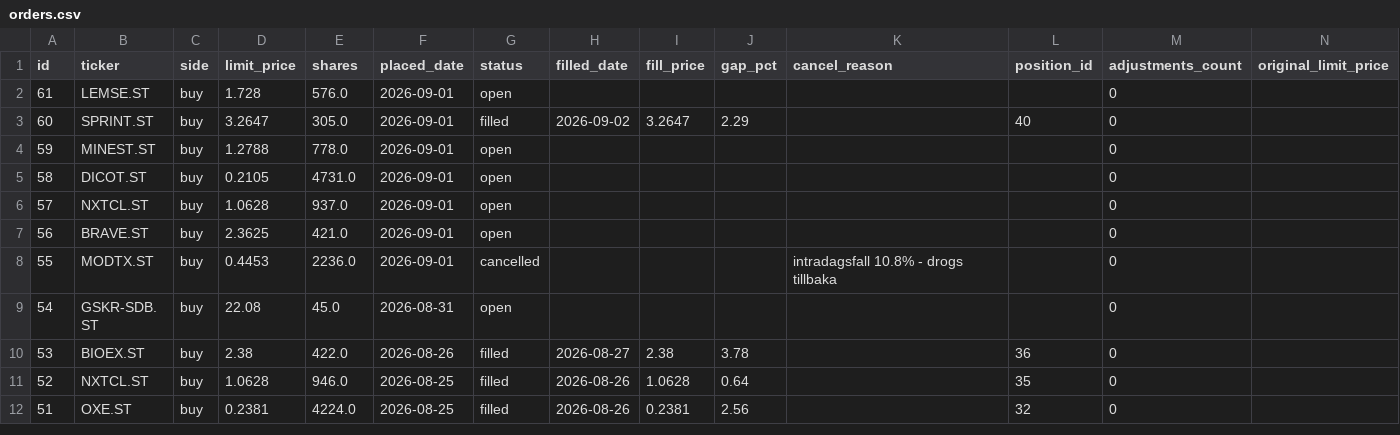
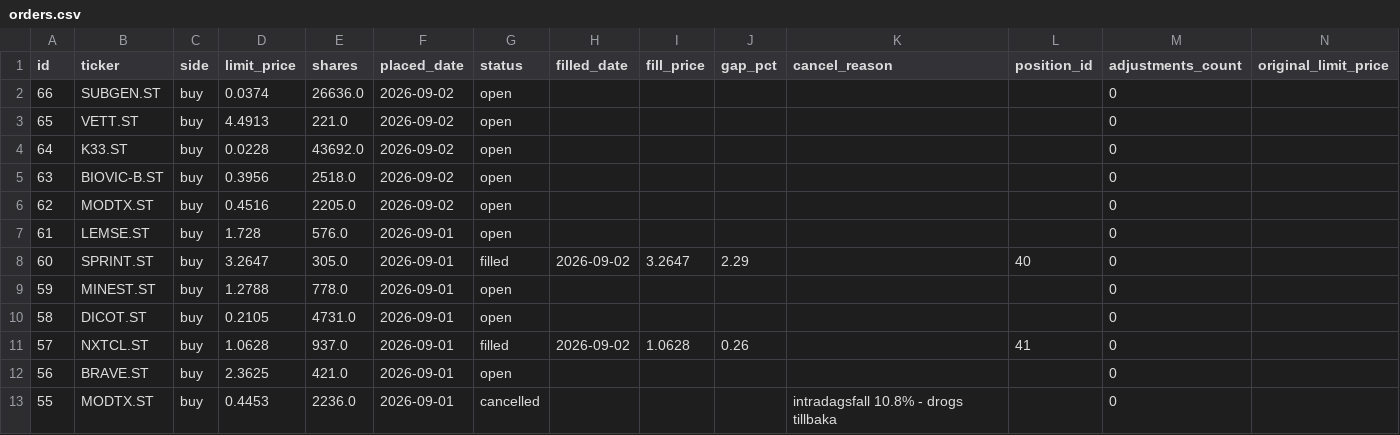
Before and after one commit to benjaminneilan16/small-cap, a CSV file: reports/orders.csv, drawn as a sheet; only a part is shown; the shorter side is filled out with more unchanged rows.

```diff
--- a/reports/orders.csv
+++ b/reports/orders.csv
@@ -1,2 +1,7 @@
 id,ticker,side,limit_price,shares,placed_date,status,filled_date,fill_price,gap_pct,cancel_reason,position_id,adjustments_count,original_limit_price
+66,SUBGEN.ST,buy,0.0374,26636.0,2026-09-02,open,,,,,,0,
+65,VETT.ST,buy,4.4913,221.0,2026-09-02,open,,,,,,0,
+64,K33.ST,buy,0.0228,43692.0,2026-09-02,open,,,,,,0,
+63,BIOVIC-B.ST,buy,0.3956,2518.0,2026-09-02,open,,,,,,0,
+62,MODTX.ST,buy,0.4516,2205.0,2026-09-02,open,,,,,,0,
 61,LEMSE.ST,buy,1.728,576.0,2026-09-01,open,,,,,,0,
@@ -5,3 +10,3 @@ id,ticker,side,limit_price,shares,placed_date,status,filled_date,fill_price,gap_
 58,DICOT.ST,buy,0.2105,4731.0,2026-09-01,open,,,,,,0,
-57,NXTCL.ST,buy,1.0628,937.0,2026-09-01,open,,,,,,0,
+57,NXTCL.ST,buy,1.0628,937.0,2026-09-01,filled,2026-09-02,1.0628,0.26,,41,0,
 56,BRAVE.ST,buy,2.3625,421.0,2026-09-01,open,,,,,,0,
```
Also changed, not shown: reports/positions.csv, 3 other files.
